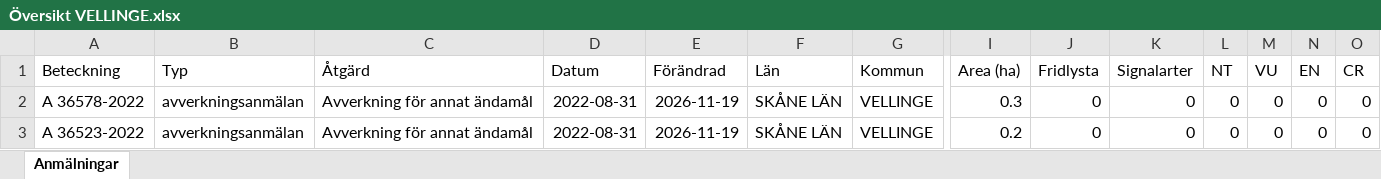
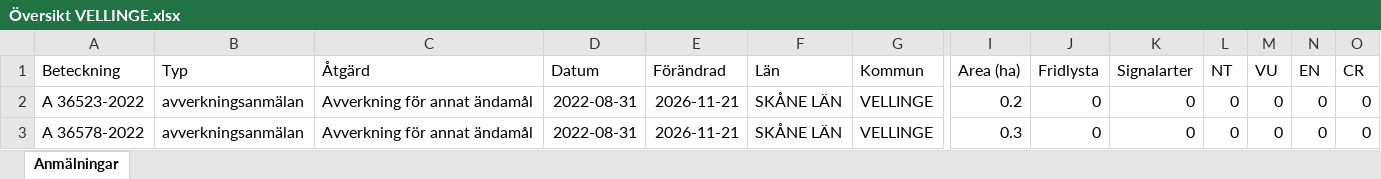
Before and after one commit to klasma/Logging_1233, an Excel workbook: Översikt VELLINGE.xlsx, sheet Anmälningar, drawn as a sheet; only a part is shown, gaps mark what is left out; values as stored, in another font and other column widths than the file's, no borders; removed rows and columns are numbered as before the commit, all else as after; rows hold the shown columns only; the diff names each change by its address in the sheet, - before the commit and + after, or states it on an @@ line.

```diff
--- a/Översikt VELLINGE.xlsx (sheet Anmälningar)
+++ b/Översikt VELLINGE.xlsx (sheet Anmälningar)
-row 2: A 36578-2022 | avverkningsanmälan | Avverkning för annat ändamål | 2022-08-31 | 2026-11-19 | SKÅNE LÄN | VELLINGE | 0.3 | 0 | 0 | 0 | 0 | 0 | 0
-E2 (Förändrad): 2026-11-19
+E2 (Förändrad): 2026-11-21
+row 3: A 36578-2022 | avverkningsanmälan | Avverkning för annat ändamål | 2022-08-31 | 2026-11-21 | SKÅNE LÄN | VELLINGE | 0.3 | 0 | 0 | 0 | 0 | 0 | 0
```
Also changed, not shown: 1 other file.
